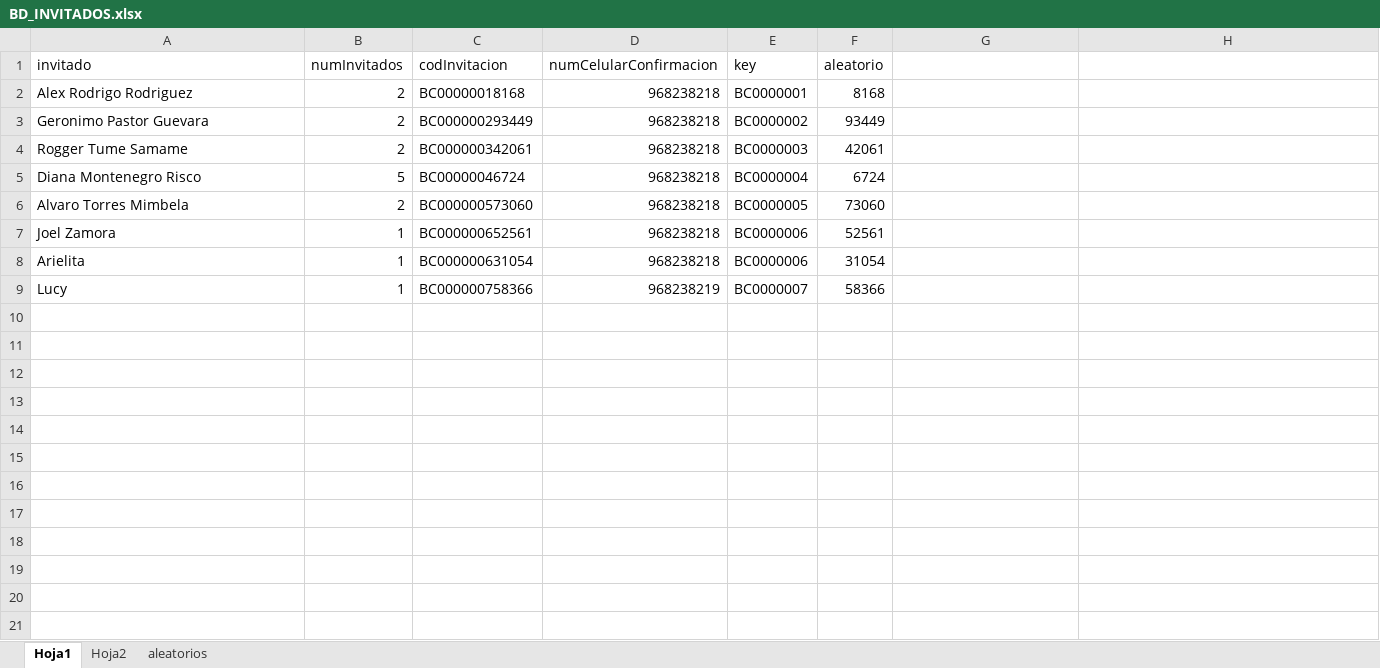
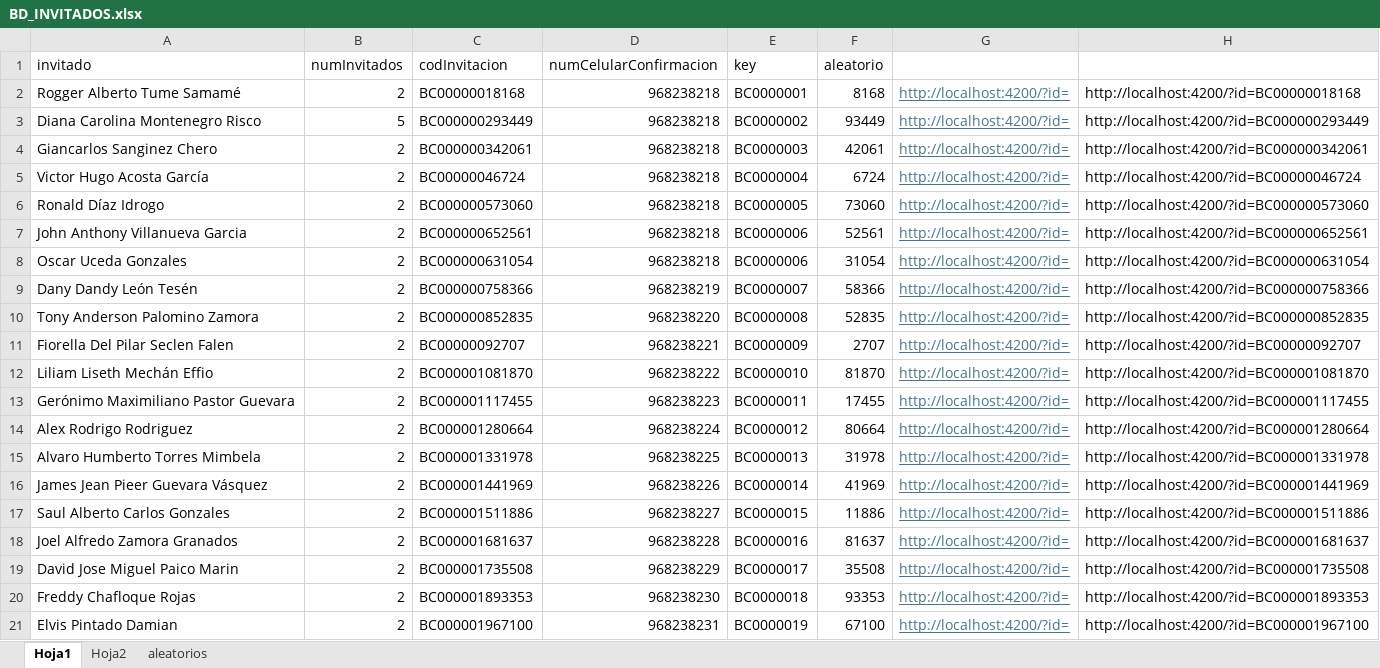
Before and after one commit to bvasquez-code/AppWedding, an Excel workbook: src/assets/data/BD_INVITADOS.xlsx, sheet Hoja1, drawn as a sheet; only a part is shown; values as stored, in another font and other column widths than the file's, no borders; the diff covers the shown part only; the diff names each change by its address in the sheet, - before the commit and + after, or states it on an @@ line.

```diff
--- a/src/assets/data/BD_INVITADOS.xlsx (sheet Hoja1)
+++ b/src/assets/data/BD_INVITADOS.xlsx (sheet Hoja1)
-A2 (invitado): Alex Rodrigo Rodriguez
+A2 (invitado): Rogger Alberto Tume Samamé
-G2:G9: (empty)
+G2:G9: http://localhost:4200/?id=
-H2: (empty)
+H2: http://localhost:4200/?id=BC00000018168
-A3 (invitado): Geronimo Pastor Guevara
+A3 (invitado): Diana Carolina Montenegro Risco
-B3 (numInvitados): 2
+B3 (numInvitados): 5
-H3: (empty)
+H3: http://localhost:4200/?id=BC000000293449
-A4 (invitado): Rogger Tume Samame
+A4 (invitado): Giancarlos Sanginez Chero
-H4: (empty)
+H4: http://localhost:4200/?id=BC000000342061
-A5 (invitado): Diana Montenegro Risco
+A5 (invitado): Victor Hugo Acosta García
-B5 (numInvitados): 5
+B5 (numInvitados): 2
-H5: (empty)
+H5: http://localhost:4200/?id=BC00000046724
-A6 (invitado): Alvaro Torres Mimbela
+A6 (invitado): Ronald Díaz Idrogo
-H6: (empty)
+H6: http://localhost:4200/?id=BC000000573060
-A7 (invitado): Joel Zamora
+A7 (invitado): John Anthony Villanueva Garcia
-B7:B9 (numInvitados): 1
+B7:B9 (numInvitados): 2
-H7: (empty)
+H7: http://localhost:4200/?id=BC000000652561
-A8 (invitado): Arielita
+A8 (invitado): Oscar Uceda Gonzales
-H8: (empty)
+H8: http://localhost:4200/?id=BC000000631054
-A9 (invitado): Lucy
+A9 (invitado): Dany Dandy León Tesén
-H9: (empty)
+H9: http://localhost:4200/?id=BC000000758366
+row 10: Tony Anderson Palomino Zamora | 2 | BC000000852835 | 968238220 | BC0000008 | 52835 | http://localhost:4200/?id= | http://localhost:4200/?id=BC000000852835
+row 11: Fiorella Del Pilar Seclen Falen | 2 | BC00000092707 | 968238221 | BC0000009 | 2707 | http://localhost:4200/?id= | http://localhost:4200/?id=BC00000092707
+row 12: Liliam Liseth Mechán Effio | 2 | BC000001081870 | 968238222 | BC0000010 | 81870 | http://localhost:4200/?id= | http://localhost:4200/?id=BC000001081870
+row 13: Gerónimo Maximiliano Pastor Guevara | 2 | BC000001117455 | 968238223 | BC0000011 | 17455 | http://localhost:4200/?id= | http://localhost:4200/?id=BC000001117455
+row 14: Alex Rodrigo Rodriguez | 2 | BC000001280664 | 968238224 | BC0000012 | 80664 | http://localhost:4200/?id= | http://localhost:4200/?id=BC000001280664
+row 15: Alvaro Humberto Torres Mimbela | 2 | BC000001331978 | 968238225 | BC0000013 | 31978 | http://localhost:4200/?id= | http://localhost:4200/?id=BC000001331978
+row 16: James Jean Pieer Guevara Vásquez | 2 | BC000001441969 | 968238226 | BC0000014 | 41969 | http://localhost:4200/?id= | http://localhost:4200/?id=BC000001441969
+row 17: Saul Alberto Carlos Gonzales | 2 | BC000001511886 | 968238227 | BC0000015 | 11886 | http://localhost:4200/?id= | http://localhost:4200/?id=BC000001511886
+row 18: Joel Alfredo Zamora Granados | 2 | BC000001681637 | 968238228 | BC0000016 | 81637 | http://localhost:4200/?id= | http://localhost:4200/?id=BC000001681637
+row 19: David Jose Miguel Paico Marin | 2 | BC000001735508 | 968238229 | BC0000017 | 35508 | http://localhost:4200/?id= | http://localhost:4200/?id=BC000001735508
+row 20: Freddy Chafloque Rojas | 2 | BC000001893353 | 968238230 | BC0000018 | 93353 | http://localhost:4200/?id= | http://localhost:4200/?id=BC000001893353
+row 21: Elvis Pintado Damian | 2 | BC000001967100 | 968238231 | BC0000019 | 67100 | http://localhost:4200/?id= | http://localhost:4200/?id=BC000001967100
```
Also changed, not shown: 32 added rows elsewhere in this sheet, sheet aleatorios, 7 other files.
